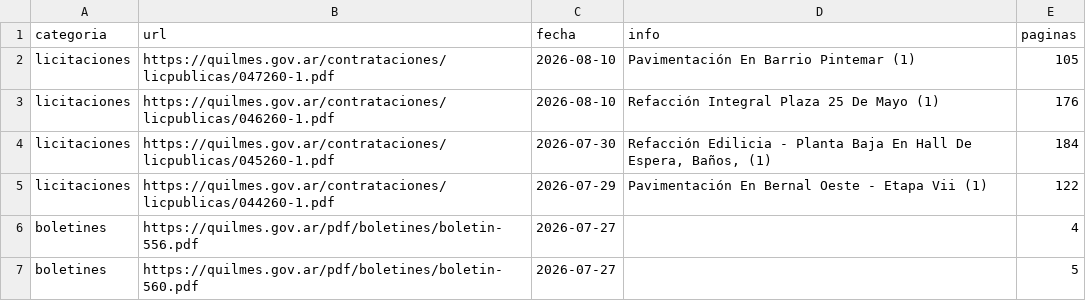
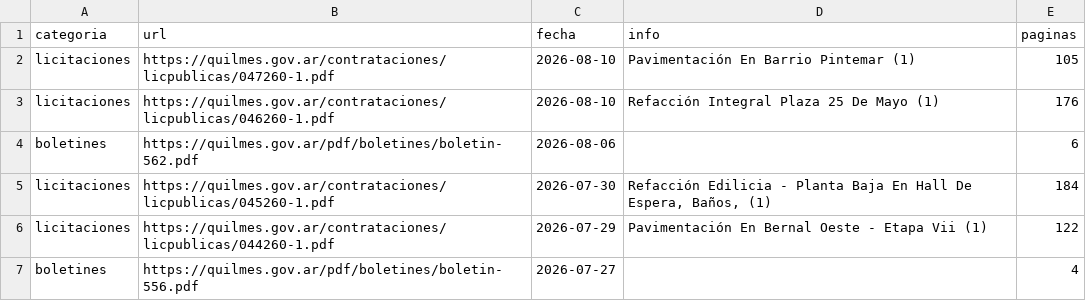
Before and after one commit to alepeluca/boletines, a CSV file: indice_documentos.csv, drawn as a sheet; only a part is shown; the shorter side is filled out with more unchanged rows.

```diff
--- a/indice_documentos.csv
+++ b/indice_documentos.csv
@@ -3,2 +3,3 @@ licitaciones,https://quilmes.gov.ar/contrataciones/licpublicas/047260-1.pdf,2026
 licitaciones,https://quilmes.gov.ar/contrataciones/licpublicas/046260-1.pdf,2026-08-10,Refacción Integral Plaza 25 De Mayo (1),176
+boletines,https://quilmes.gov.ar/pdf/boletines/boletin-562.pdf,2026-08-06,,6
 licitaciones,https://quilmes.gov.ar/contrataciones/licpublicas/045260-1.pdf,2026-07-30,"Refacción Edilicia - Planta Baja En Hall De Espera, Baños, (1)",184
```
